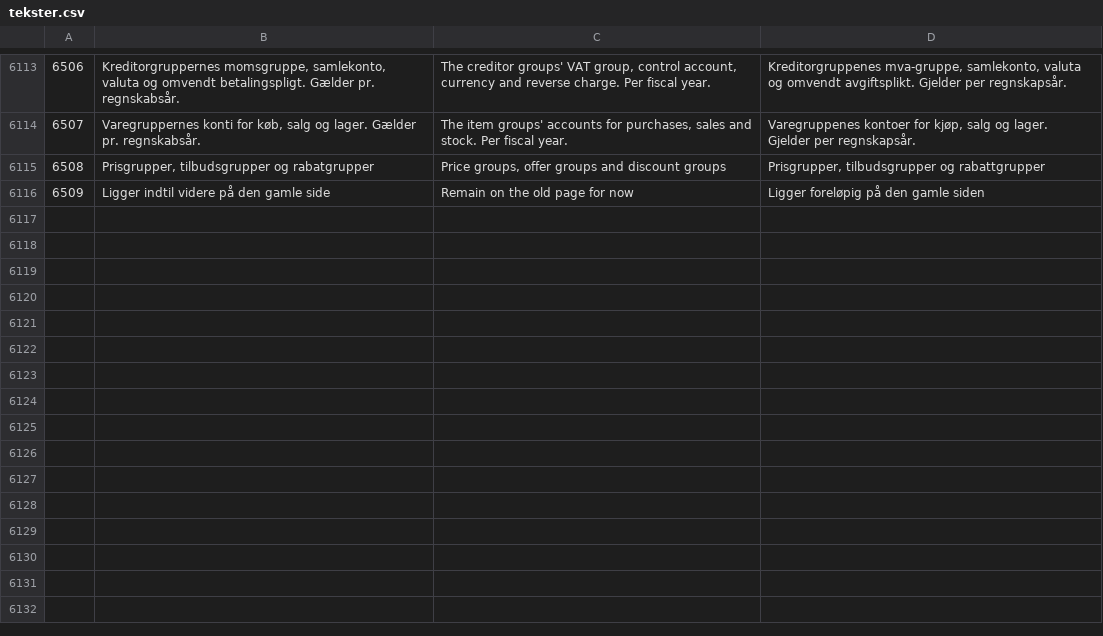
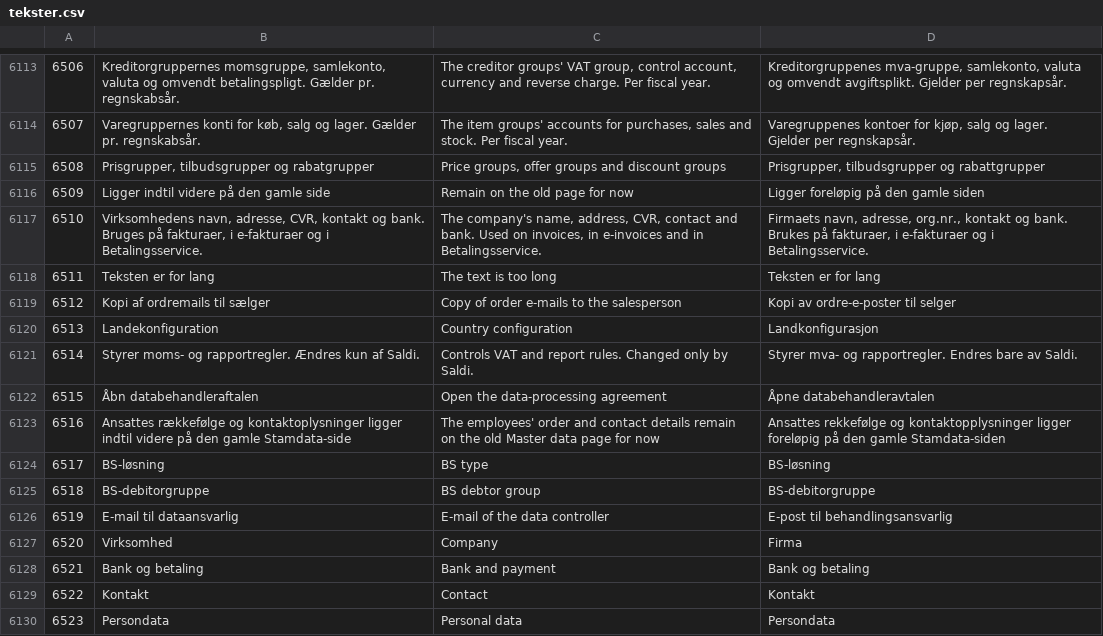
Before and after one commit to sawaneh1/saldi, a CSV file: importfiler/tekster.csv, drawn as a sheet; only a part is shown, gaps mark what is left out; the diff names each change by its address in the sheet, - before the commit and + after, or states it on an @@ line.

Commit message:
Settings 4d G1.1: company data (Stamdata) as a generated section on the company address row (name, address, CVR, country config behind the danger key, contact, bank, IBAN/SWIFT, Betalingsservice, FI, GDPR contact, data-processing agreement); e-mail mirrored to the master database through the db helper; company row created on first save; text fields carry their database length; a dropdown shows a stored value its list lacks instead of the first option. stamkort.php redirects and keeps only the employee order without silent deletion. Texts 6510-6523

```diff
--- a/importfiler/tekster.csv
+++ b/importfiler/tekster.csv
+row 6117: 6510 | Virksomhedens navn, adresse, CVR, kontakt og bank. Bruges på fakturaer, i e-fakturaer og i Betalingsservice. | The company's name, address, CVR, contact and bank. Used on invoices, in e-invoices and in Betalingsservice. | Firmaets navn, adresse, org.nr., kontakt og bank. Brukes på fakturaer, i e-fakturaer og i Betalingsservice.
+row 6118: 6511 | Teksten er for lang | The text is too long | Teksten er for lang
+row 6119: 6512 | Kopi af ordremails til sælger | Copy of order e-mails to the salesperson | Kopi av ordre-e-poster til selger
+row 6120: 6513 | Landekonfiguration | Country configuration | Landkonfigurasjon
+row 6121: 6514 | Styrer moms- og rapportregler. Ændres kun af Saldi. | Controls VAT and report rules. Changed only by Saldi. | Styrer mva- og rapportregler. Endres bare av Saldi.
+row 6122: 6515 | Åbn databehandleraftalen | Open the data-processing agreement | Åpne databehandleravtalen
+row 6123: 6516 | Ansattes rækkefølge og kontaktoplysninger ligger indtil videre på den gamle Stamdata-side | The employees' order and contact details remain on the old Master data page for now | Ansattes rekkefølge og kontaktopplysninger ligger foreløpig på den gamle Stamdata-siden
+row 6124: 6517 | BS-løsning | BS type | BS-løsning
+row 6125: 6518 | BS-debitorgruppe | BS debtor group | BS-debitorgruppe
+row 6126: 6519 | E-mail til dataansvarlig | E-mail of the data controller | E-post til behandlingsansvarlig
+row 6127: 6520 | Virksomhed | Company | Firma
+row 6128: 6521 | Bank og betaling | Bank and payment | Bank og betaling
+row 6129: 6522 | Kontakt | Contact | Kontakt
+row 6130: 6523 | Persondata | Personal data | Persondata
```
Also changed, not shown: 6 other files.
